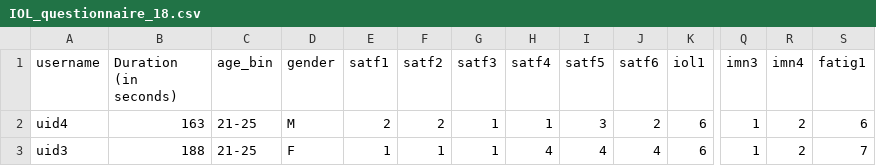
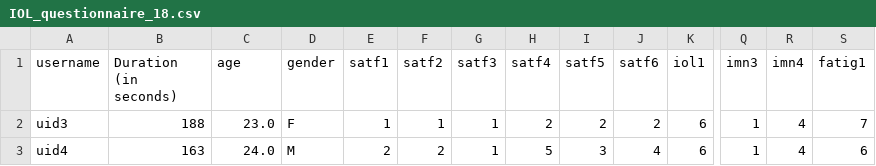
Before and after one commit to nlihin/R2R-analysis, a CSV file: data/case_study_3/IOL/IOL_questionnaire_18.csv, drawn as a sheet; only a part is shown, gaps mark what is left out; removed rows and columns are numbered as before the commit, all else as after; rows hold the shown columns only; the diff names each change by its address in the sheet, - before the commit and + after, or states it on an @@ line.

```diff
--- a/data/case_study_3/IOL/IOL_questionnaire_18.csv
+++ b/data/case_study_3/IOL/IOL_questionnaire_18.csv
-C1: age_bin
+C1: age
+row 2: uid3 | 188 | 23.0 | F | 1 | 1 | 1 | 2 | 2 | 2 | 6 | 1 | 4 | 7
-C3 (age): 21-25
+C3 (age): 24.0
-H3 (satf4): 1
+H3 (satf4): 5
-J3 (satf6): 2
+J3 (satf6): 4
-R3 (imn4): 2
+R3 (imn4): 4
-row 3: uid3 | 188 | 21-25 | F | 1 | 1 | 1 | 4 | 4 | 4 | 6 | 1 | 2 | 7
```
Also changed, not shown: data/case_study_3/IOL/IOL_questionnaire_17.csv, data/case_study_3/IOL/IOL_questionnaire_19.csv, 3 other files.
